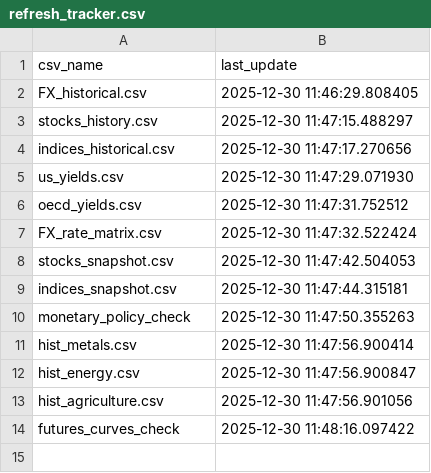
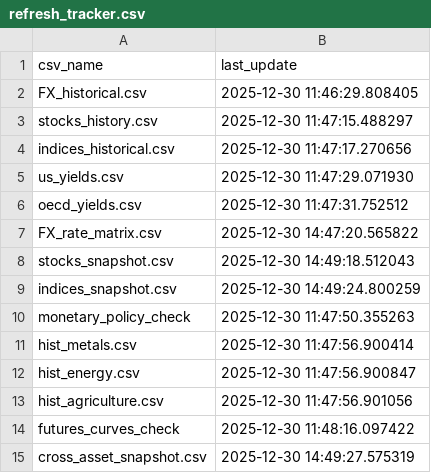
Before and after one commit to dalmeidauriay-ai/cross_market_dashboard, a CSV file: data/processed/refresh_tracker.csv, drawn as a sheet.

```diff
--- a/data/processed/refresh_tracker.csv
+++ b/data/processed/refresh_tracker.csv
@@ -6,5 +6,5 @@ us_yields.csv,2025-12-30 11:47:29.071930
 oecd_yields.csv,2025-12-30 11:47:31.752512
-FX_rate_matrix.csv,2025-12-30 11:47:32.522424
-stocks_snapshot.csv,2025-12-30 11:47:42.504053
-indices_snapshot.csv,2025-12-30 11:47:44.315181
+FX_rate_matrix.csv,2025-12-30 14:47:20.565822
+stocks_snapshot.csv,2025-12-30 14:49:18.512043
+indices_snapshot.csv,2025-12-30 14:49:24.800259
 monetary_policy_check,2025-12-30 11:47:50.355263
@@ -14 +14,2 @@ hist_agriculture.csv,2025-12-30 11:47:56.901056
 futures_curves_check,2025-12-30 11:48:16.097422
+cross_asset_snapshot.csv,2025-12-30 14:49:27.575319
```
Also changed, not shown: data/processed/FX_rate_matrix.csv, data/processed/indices_snapshot.csv, 11 other files.
